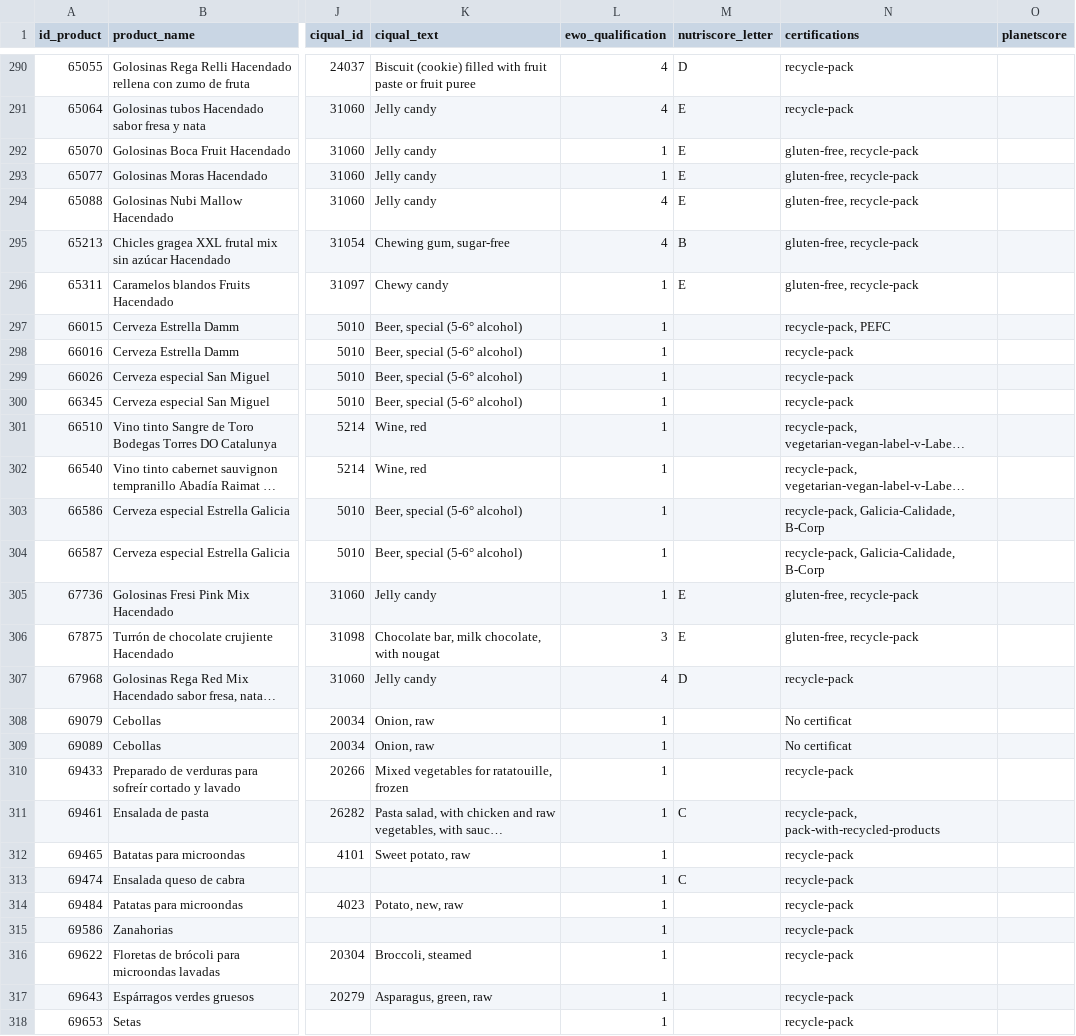
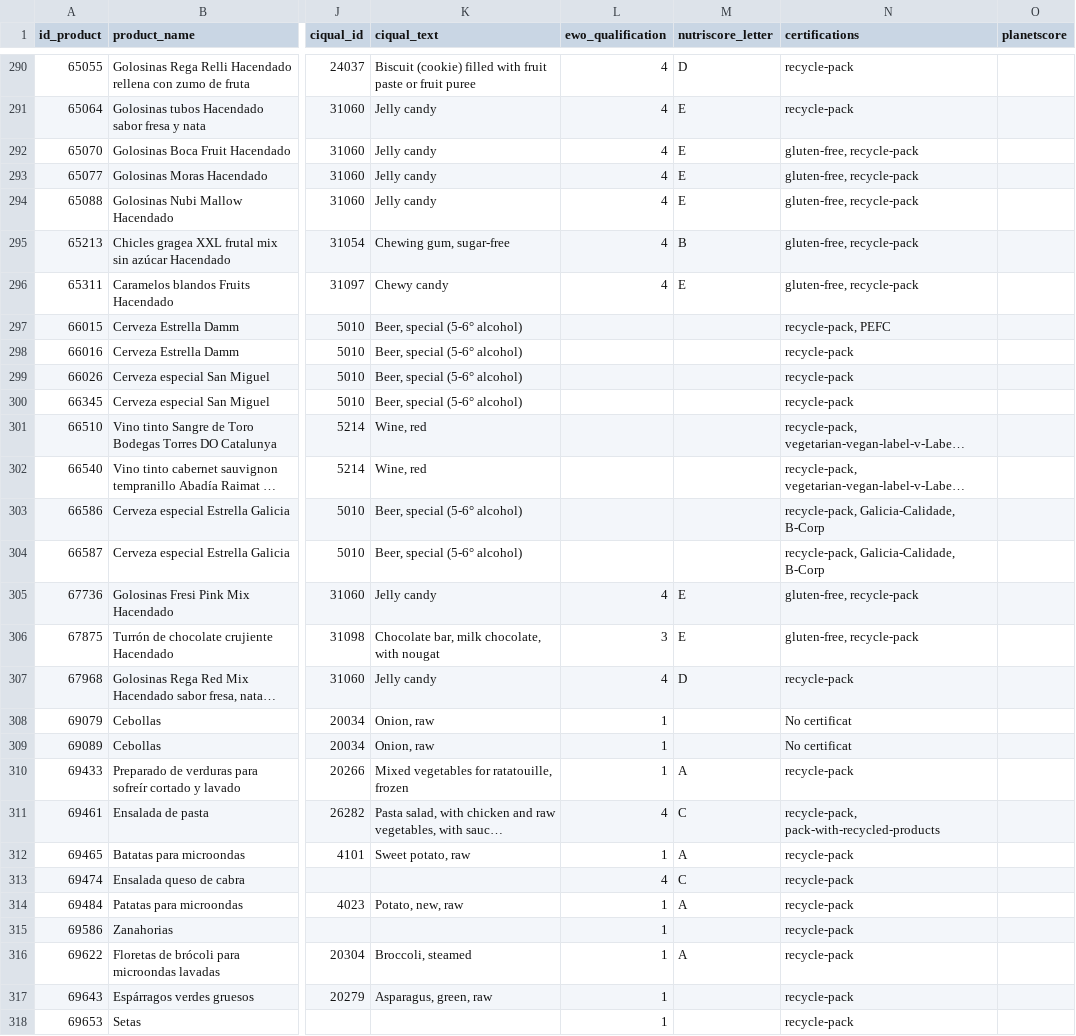
Before and after one commit to cescFT/TFM-fferretar-code, a CSV file: csv/to_send/unique_products_2.csv, drawn as a sheet; only a part is shown, gaps mark what is left out; long unchanged cells end in …; the diff covers the shown part only; the diff names each change by its address in the sheet, - before the commit and + after, or states it on an @@ line.

Commit message:
Fixing some things that calculates wrong ewo and nutriscore

```diff
--- a/csv/to_send/unique_products_2.csv
+++ b/csv/to_send/unique_products_2.csv
-L292:L293 (ewo_qualification): 1
+L292:L293 (ewo_qualification): 4
-L296 (ewo_qualification): 1
+L296 (ewo_qualification): 4
-L297:L304 (ewo_qualification): 1
+L297:L304 (ewo_qualification): (empty)
-L305 (ewo_qualification): 1
+L305 (ewo_qualification): 4
-M310 (nutriscore_letter): (empty)
+M310 (nutriscore_letter): A
-L311 (ewo_qualification): 1
+L311 (ewo_qualification): 4
-M312 (nutriscore_letter): (empty)
+M312 (nutriscore_letter): A
-L313 (ewo_qualification): 1
+L313 (ewo_qualification): 4
-M314 (nutriscore_letter): (empty)
+M314 (nutriscore_letter): A
-M316 (nutriscore_letter): (empty)
+M316 (nutriscore_letter): A
```
Also changed, not shown: 116 edited cells elsewhere in this file, csv/grocery-scraper-results.csv, 4 other files.
